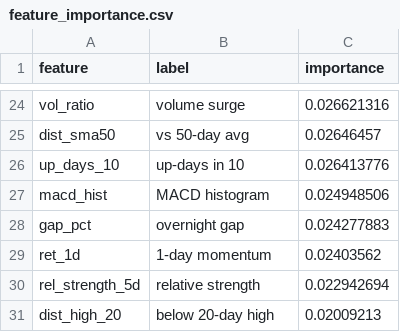
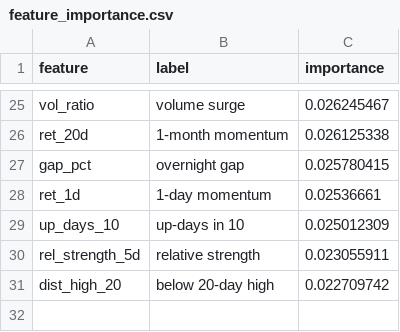
Before and after one commit to AadithS13/MyStockScanner, a CSV file: data/feature_importance.csv, drawn as a sheet; only a part is shown, gaps mark what is left out; removed rows and columns are numbered as before the commit, all else as after; the diff covers the shown part only; the diff names each change by its address in the sheet, - before the commit and + after, or states it on an @@ line.

```diff
--- a/data/feature_importance.csv
+++ b/data/feature_importance.csv
-C25 (importance): 0.026621316
+C25 (importance): 0.026245467
-row 25: dist_sma50 | vs 50-day avg | 0.02646457
-row 26: up_days_10 | up-days in 10 | 0.026413776
-row 27: macd_hist | MACD histogram | 0.024948506
+row 26: ret_20d | 1-month momentum | 0.026125338
-C27 (importance): 0.024277883
+C27 (importance): 0.025780415
-C28 (importance): 0.02403562
+C28 (importance): 0.02536661
+row 29: up_days_10 | up-days in 10 | 0.025012309
-C30 (importance): 0.022942694
+C30 (importance): 0.023055911
-C31 (importance): 0.02009213
+C31 (importance): 0.022709742
```
Also changed, not shown: 11 added rows, 10 removed rows and 12 edited cells elsewhere in this file, 5 other files.
